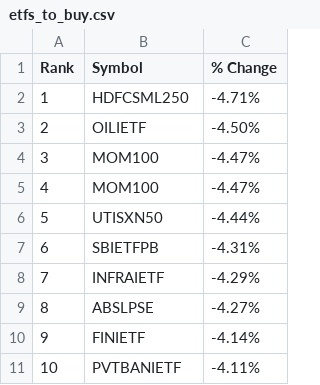
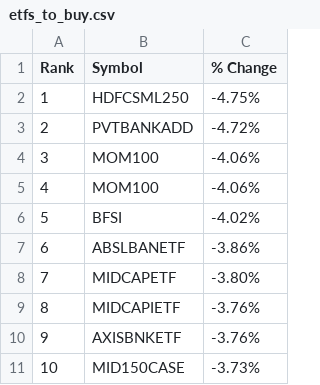
Before and after one commit to saaritssinha93/screener-algo-automation, a CSV file: etfs_to_buy.csv, drawn as a sheet.

```diff
--- a/etfs_to_buy.csv
+++ b/etfs_to_buy.csv
@@ -1,11 +1,11 @@
 Rank,Symbol,% Change
-1,HDFCSML250,-4.71%
-2,OILIETF,-4.50%
-3,MOM100,-4.47%
-4,MOM100,-4.47%
-5,UTISXN50,-4.44%
-6,SBIETFPB,-4.31%
-7,INFRAIETF,-4.29%
-8,ABSLPSE,-4.27%
-9,FINIETF,-4.14%
-10,PVTBANIETF,-4.11%
+1,HDFCSML250,-4.75%
+2,PVTBANKADD,-4.72%
+3,MOM100,-4.06%
+4,MOM100,-4.06%
+5,BFSI,-4.02%
+6,ABSLBANETF,-3.86%
+7,MIDCAPETF,-3.80%
+8,MIDCAPIETF,-3.76%
+9,AXISBNKETF,-3.76%
+10,MID150CASE,-3.73%
```
Also changed, not shown: 3 other files.
